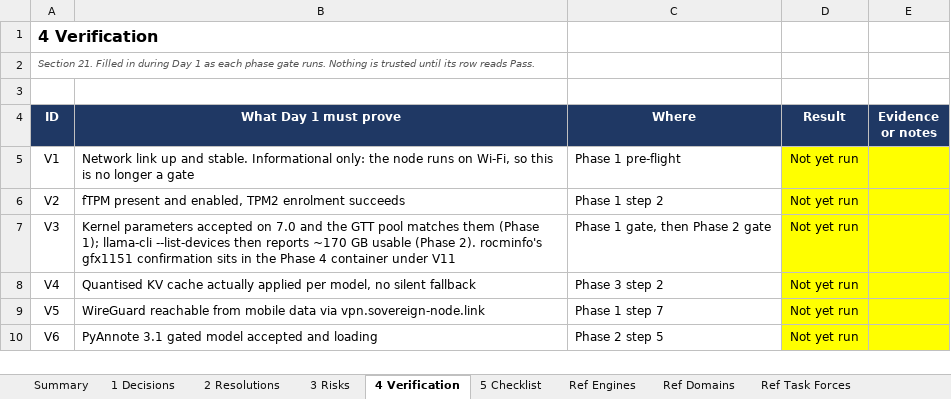
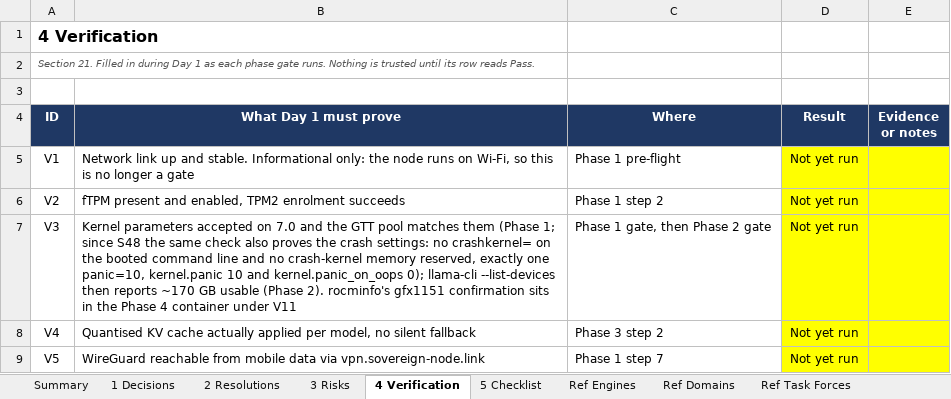
Before and after one commit to Sovereign-Node-Atlas/AI-Agent, an Excel workbook: docs/ATLAS_BUILD_BASELINE.xlsx, sheet 4 Verification, drawn as a sheet; only a part is shown; the shorter side is filled out with more unchanged rows; values as stored, in another font and other column widths than the file's, no borders; conditional formats not drawn; the diff names each change by its address in the sheet, - before the commit and + after, or states it on an @@ line.

```diff
--- a/docs/ATLAS_BUILD_BASELINE.xlsx (sheet 4 Verification)
+++ b/docs/ATLAS_BUILD_BASELINE.xlsx (sheet 4 Verification)
-B7 (What Day 1 must prove): …them (Phase 1); llama-cli --list-devices…
+B7 (What Day 1 must prove): …them (Phase 1; since S48 the same check also proves the crash settings: no crashkernel= on the booted command line and no crash-kernel memory reserved, exactly one panic=10, kernel.panic 10 and kernel.panic_on_oops 0); llama-cli --list-devices…
```
Also changed, not shown: sheet Ref Hardware, sheet Ref Day 1, sheet Summary, 12 other files.
